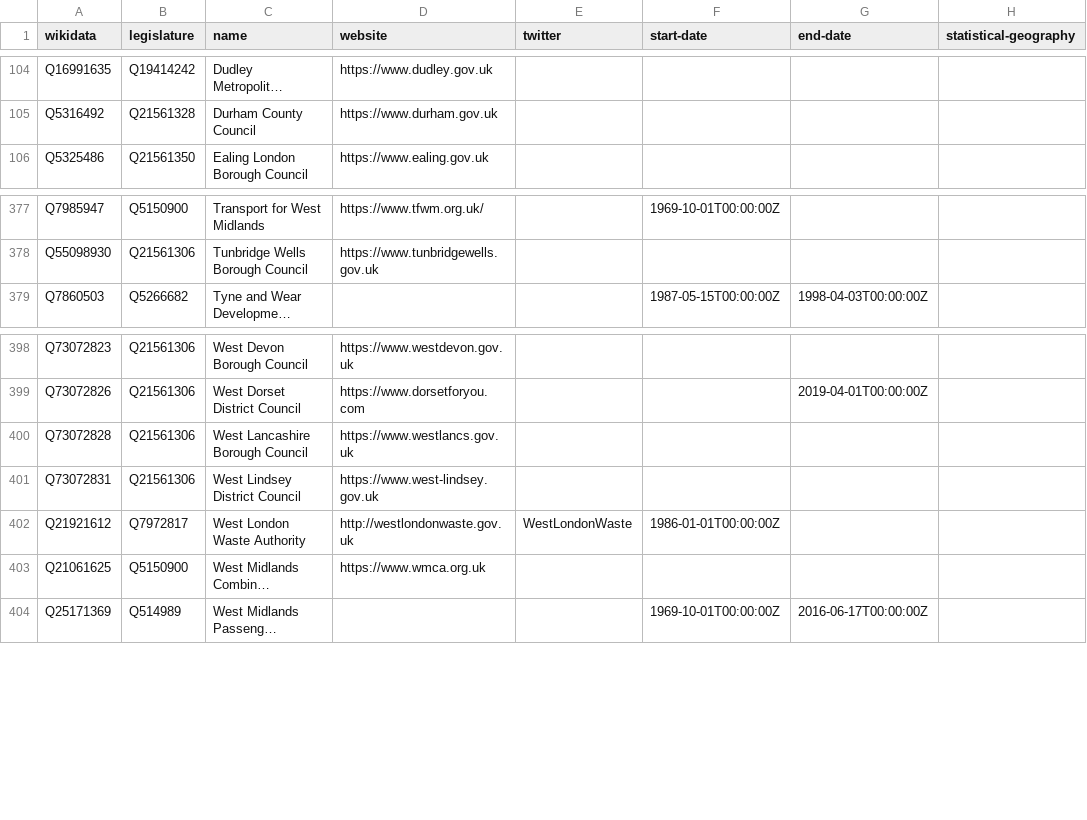
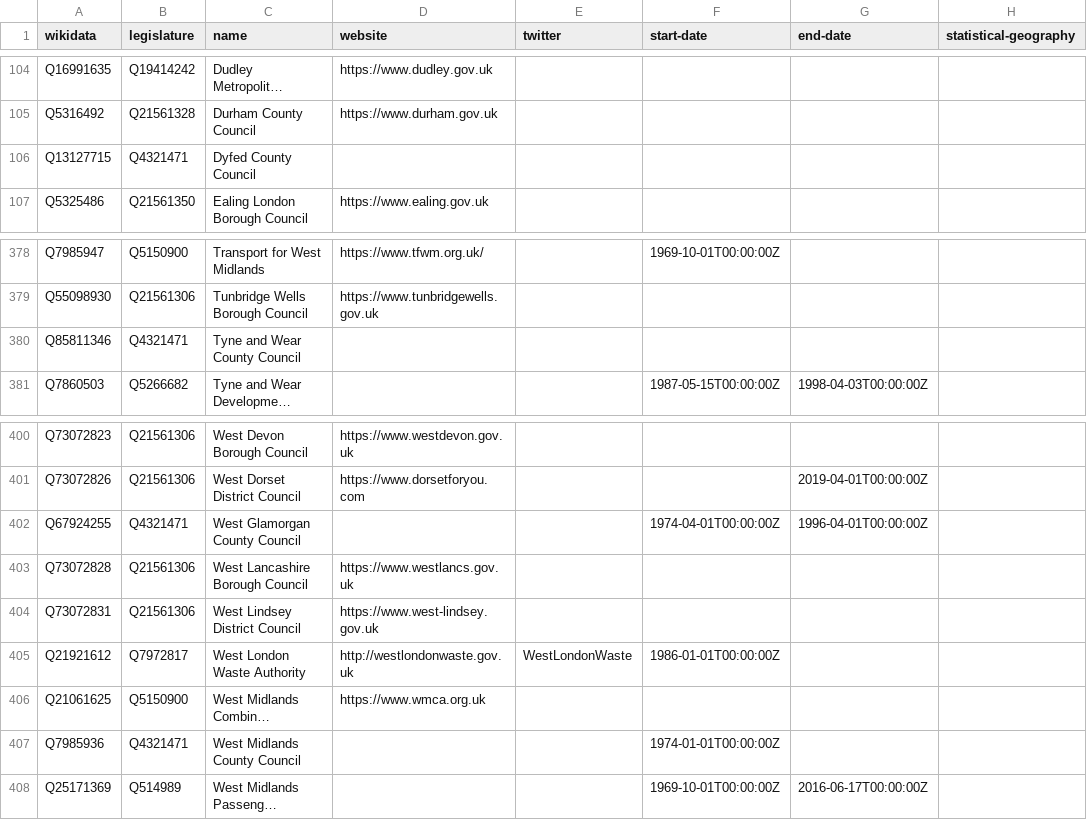
Before and after one commit to digital-land/organisation-dataset, a CSV file: collection/wikidata/legislature.csv, drawn as a sheet; only a part is shown, gaps mark what is left out; long unchanged cells end in …; the diff names each change by its address in the sheet, - before the commit and + after, or states it on an @@ line.

Commit message:
Commit files collected on 2020-02-24

```diff
--- a/collection/wikidata/legislature.csv
+++ b/collection/wikidata/legislature.csv
+row 106: Q13127715 | Q4321471 | Dyfed County Council
+row 380: Q85811346 | Q4321471 | Tyne and Wear County Council
+row 402: Q67924255 | Q4321471 | West Glamorgan County Council |  |  | 1974-04-01T00:00:00Z | 1996-04-01T00:00:00Z
+row 407: Q7985936 | Q4321471 | West Midlands County Council |  |  | 1974-01-01T00:00:00Z
```
